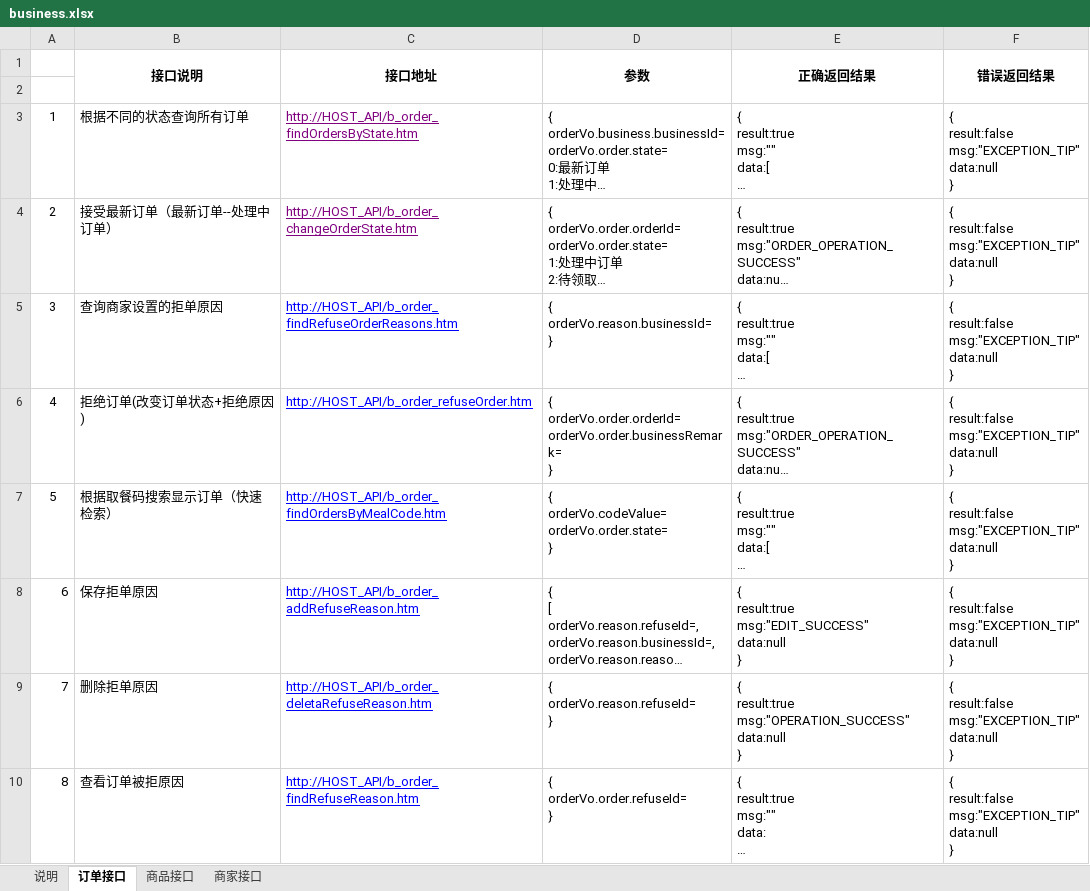
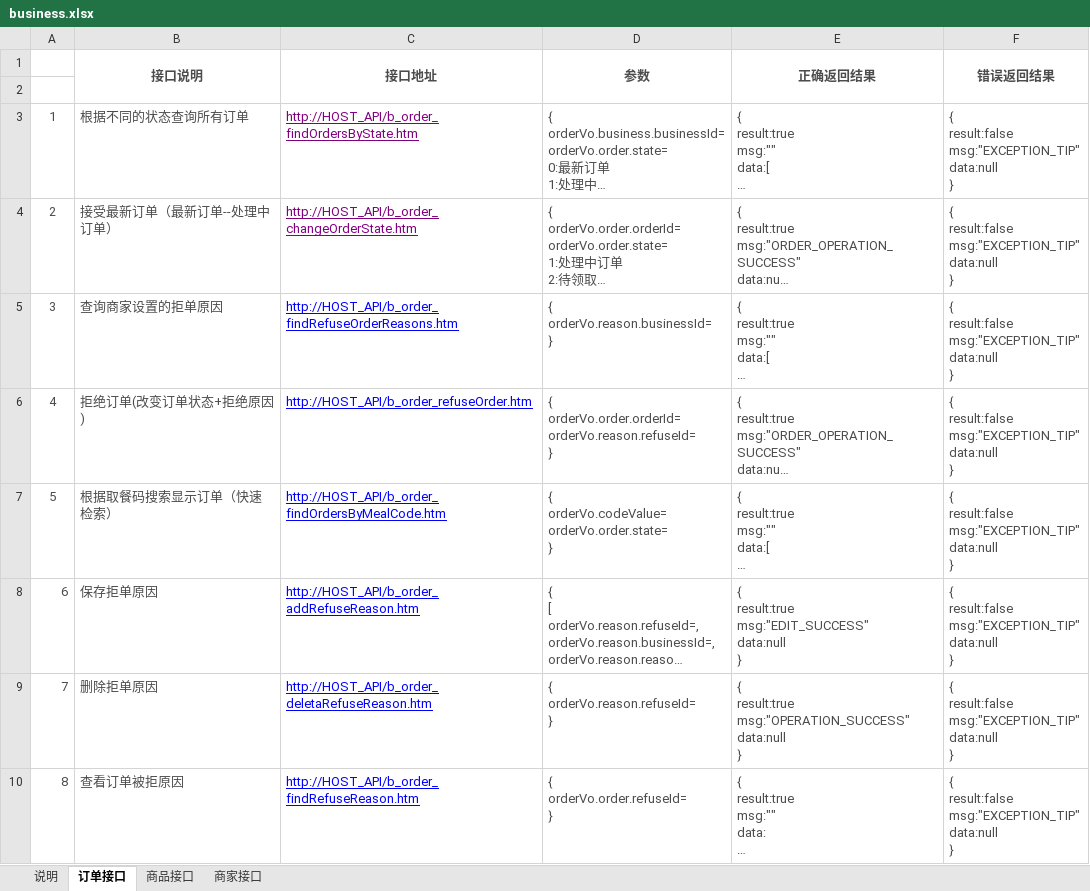
Before and after one commit to Aceysx/wxobao, an Excel workbook: src/main/resources/business.xlsx, sheet 订单接口, drawn as a sheet; long unchanged cells end in …; values as stored, in another font and other column widths than the file's, no borders; ↵ is a line break in a cell; the diff names each change by its address in the sheet, - before the commit and + after, or states it on an @@ line.

```diff
--- a/src/main/resources/business.xlsx (sheet 订单接口)
+++ b/src/main/resources/business.xlsx (sheet 订单接口)
-B1:F1 text colour: black
+B1:F1 text colour: #4C4C4C
-A3:B10 text colour: black
+A3:B10 text colour: #4C4C4C
-D3:F10 text colour: black
+D3:F10 text colour: #4C4C4C
-D6 (参数): { ↵ orderVo.order.orderId= ↵ orderVo.order.businessRemark= ↵ }
+D6 (参数): { ↵ orderVo.order.orderId= ↵ orderVo.reason.refuseId= ↵ }
```
Also changed, not shown: sheet 商品接口, sheet 商家接口, sheet 说明, 5 other files.
